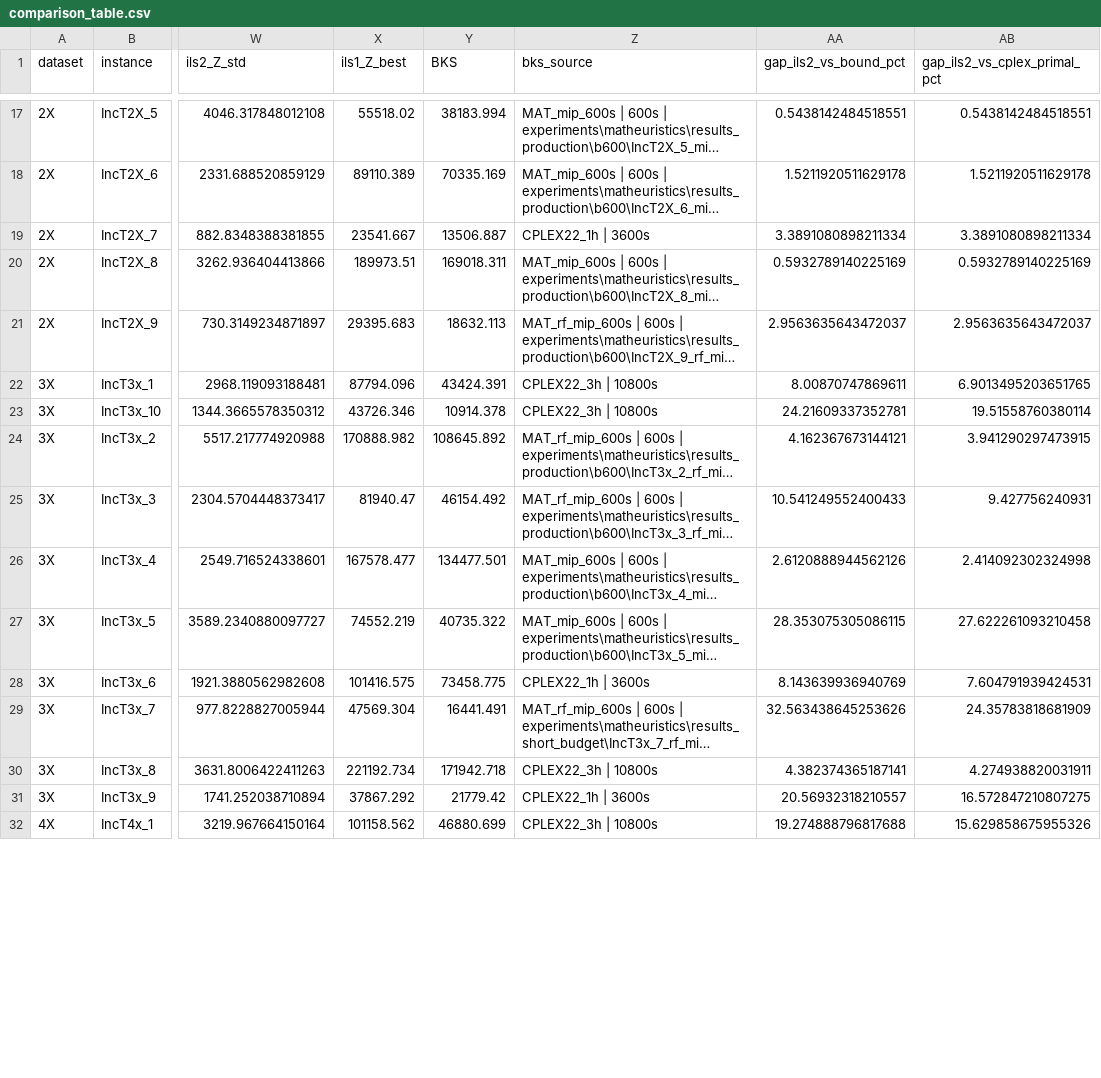
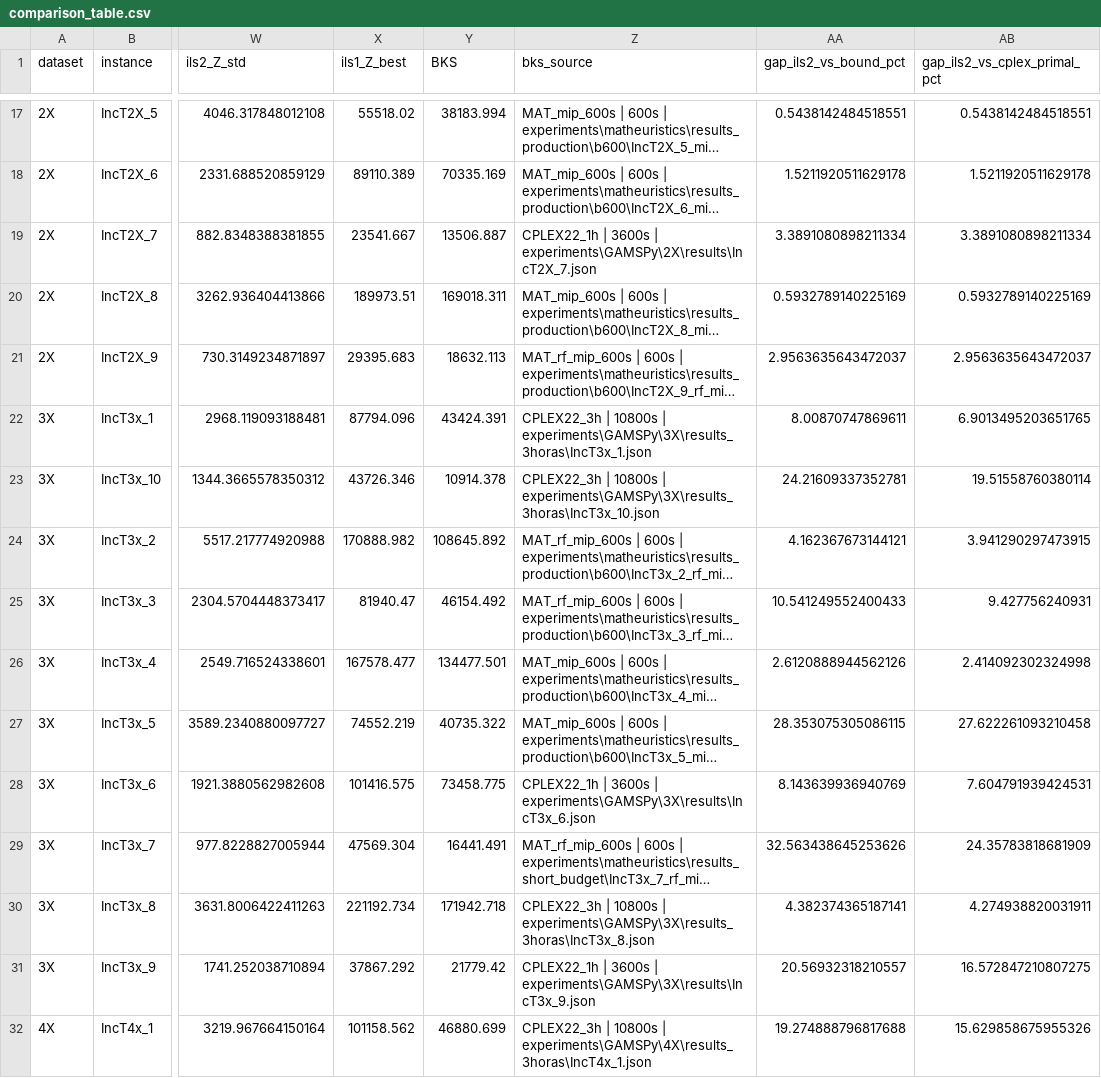
Before and after one commit to daleluche/Treibacher, a CSV file: analysis/output/comparison_table.csv, drawn as a sheet; only a part is shown, gaps mark what is left out; long unchanged cells end in …; the diff covers the shown part only; the diff names each change by its address in the sheet, - before the commit and + after, or states it on an @@ line.

```diff
--- a/analysis/output/comparison_table.csv
+++ b/analysis/output/comparison_table.csv
-Z19 (bks_source): CPLEX22_1h | 3600s
+Z19 (bks_source): CPLEX22_1h | 3600s | experiments\GAMSPy\2X\results\IncT2X_7.json
-Z22 (bks_source): …| 10800s
+Z22 (bks_source): …| 10800s | experiments\GAMSPy\3X\results_3horas\IncT3x_1.json
-Z23 (bks_source): …| 10800s
+Z23 (bks_source): …| 10800s | experiments\GAMSPy\3X\results_3horas\IncT3x_10.json
-Z28 (bks_source): CPLEX22_1h | 3600s
+Z28 (bks_source): CPLEX22_1h | 3600s | experiments\GAMSPy\3X\results\IncT3x_6.json
-Z30 (bks_source): …| 10800s
+Z30 (bks_source): …| 10800s | experiments\GAMSPy\3X\results_3horas\IncT3x_8.json
-Z31 (bks_source): CPLEX22_1h | 3600s
+Z31 (bks_source): CPLEX22_1h | 3600s | experiments\GAMSPy\3X\results\IncT3x_9.json
-Z32 (bks_source): …| 10800s
+Z32 (bks_source): …| 10800s | experiments\GAMSPy\4X\results_3horas\IncT4x_1.json
```
Also changed, not shown: 1 added row, 1 removed row and 32 edited cells elsewhere in this file, analysis/output/comparison_by_dataset.csv, analysis/output/sprint3_bks_audit.csv, 43 other files.
